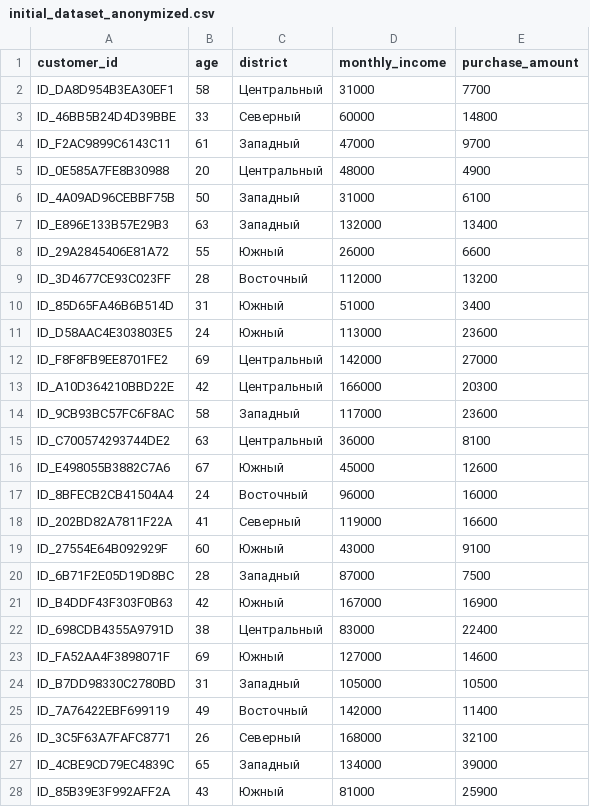
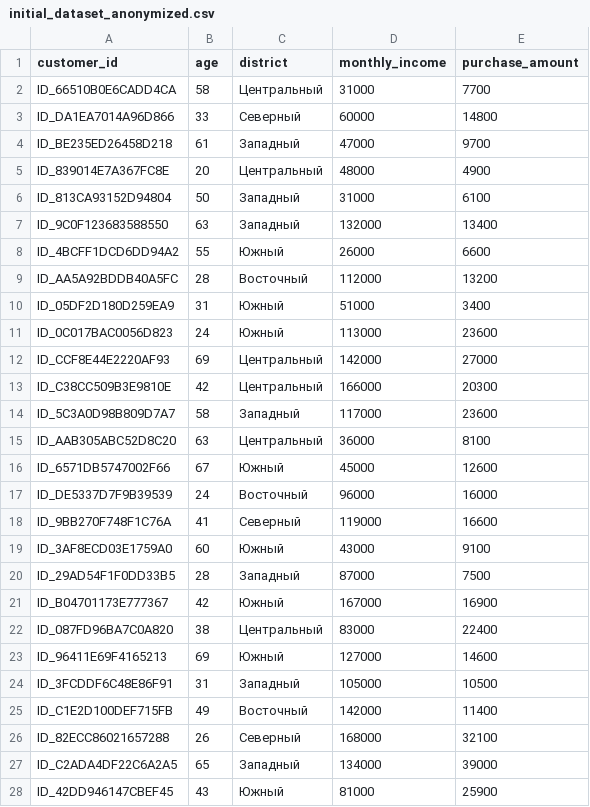
Before and after one commit to xilAlix/anonymization_service, a CSV file: data/synthetic/initial_dataset_anonymized.csv, drawn as a sheet; only a part is shown; the diff covers the shown part only.

```diff
--- a/data/synthetic/initial_dataset_anonymized.csv
+++ b/data/synthetic/initial_dataset_anonymized.csv
@@ -1,28 +1,28 @@
 customer_id,age,district,monthly_income,purchase_amount
-ID_DA8D954B3EA30EF1,58,Центральный,31000,7700
-ID_46BB5B24D4D39BBE,33,Северный,60000,14800
-ID_F2AC9899C6143C11,61,Западный,47000,9700
-ID_0E585A7FE8B30988,20,Центральный,48000,4900
-ID_4A09AD96CEBBF75B,50,Западный,31000,6100
-ID_E896E133B57E29B3,63,Западный,132000,13400
-ID_29A2845406E81A72,55,Южный,26000,6600
-ID_3D4677CE93C023FF,28,Восточный,112000,13200
-ID_85D65FA46B6B514D,31,Южный,51000,3400
-ID_D58AAC4E303803E5,24,Южный,113000,23600
-ID_F8F8FB9EE8701FE2,69,Центральный,142000,27000
-ID_A10D364210BBD22E,42,Центральный,166000,20300
-ID_9CB93BC57FC6F8AC,58,Западный,117000,23600
-ID_C700574293744DE2,63,Центральный,36000,8100
-ID_E498055B3882C7A6,67,Южный,45000,12600
-ID_8BFECB2CB41504A4,24,Восточный,96000,16000
-ID_202BD82A7811F22A,41,Северный,119000,16600
-ID_27554E64B092929F,60,Южный,43000,9100
-ID_6B71F2E05D19D8BC,28,Западный,87000,7500
-ID_B4DDF43F303F0B63,42,Южный,167000,16900
-ID_698CDB4355A9791D,38,Центральный,83000,22400
-ID_FA52AA4F3898071F,69,Южный,127000,14600
-ID_B7DD98330C2780BD,31,Западный,105000,10500
-ID_7A76422EBF699119,49,Восточный,142000,11400
-ID_3C5F63A7FAFC8771,26,Северный,168000,32100
-ID_4CBE9CD79EC4839C,65,Западный,134000,39000
-ID_85B39E3F992AFF2A,43,Южный,81000,25900
+ID_66510B0E6CADD4CA,58,Центральный,31000,7700
+ID_DA1EA7014A96D866,33,Северный,60000,14800
+ID_BE235ED26458D218,61,Западный,47000,9700
+ID_839014E7A367FC8E,20,Центральный,48000,4900
+ID_813CA93152D94804,50,Западный,31000,6100
+ID_9C0F123683588550,63,Западный,132000,13400
+ID_4BCFF1DCD6DD94A2,55,Южный,26000,6600
+ID_AA5A92BDDB40A5FC,28,Восточный,112000,13200
+ID_05DF2D180D259EA9,31,Южный,51000,3400
+ID_0C017BAC0056D823,24,Южный,113000,23600
+ID_CCF8E44E2220AF93,69,Центральный,142000,27000
+ID_C38CC509B3E9810E,42,Центральный,166000,20300
+ID_5C3A0D98B809D7A7,58,Западный,117000,23600
+ID_AAB305ABC52D8C20,63,Центральный,36000,8100
+ID_6571DB5747002F66,67,Южный,45000,12600
+ID_DE5337D7F9B39539,24,Восточный,96000,16000
+ID_9BB270F748F1C76A,41,Северный,119000,16600
+ID_3AF8ECD03E1759A0,60,Южный,43000,9100
+ID_29AD54F1F0DD33B5,28,Западный,87000,7500
+ID_B04701173E777367,42,Южный,167000,16900
+ID_087FD96BA7C0A820,38,Центральный,83000,22400
+ID_96411E69F4165213,69,Южный,127000,14600
+ID_3FCDDF6C48E86F91,31,Западный,105000,10500
+ID_C1E2D100DEF715FB,49,Восточный,142000,11400
+ID_82ECC86021657288,26,Северный,168000,32100
+ID_C2ADA4DF22C6A2A5,65,Западный,134000,39000
+ID_42DD946147CBEF45,43,Южный,81000,25900
```
Also changed, not shown: 73 edited cells elsewhere in this file, 5 other files.
